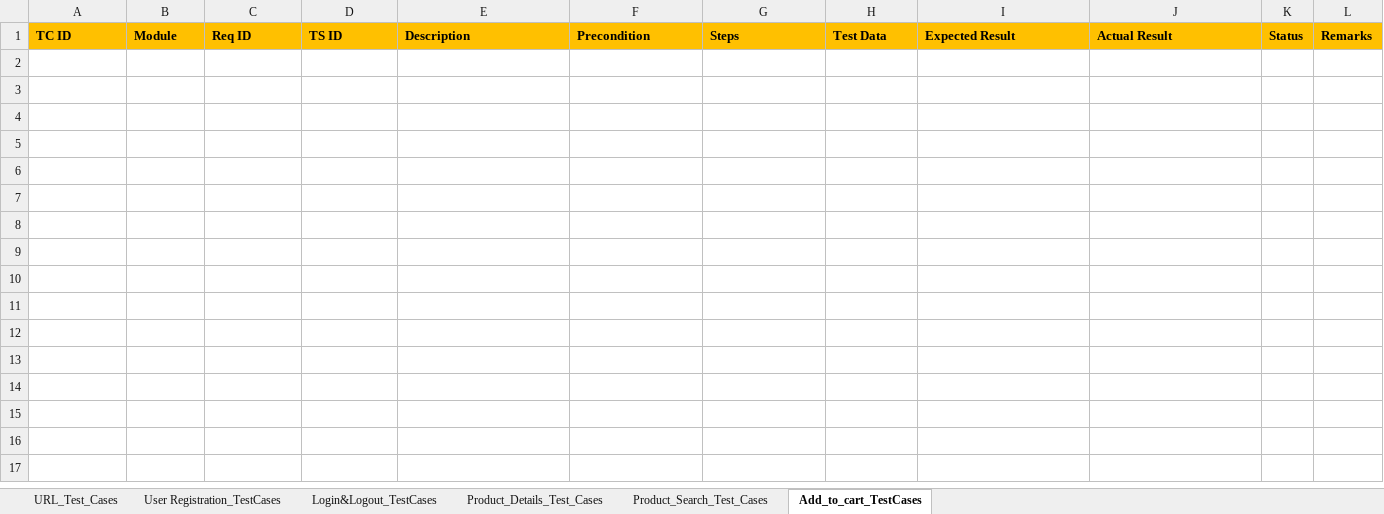
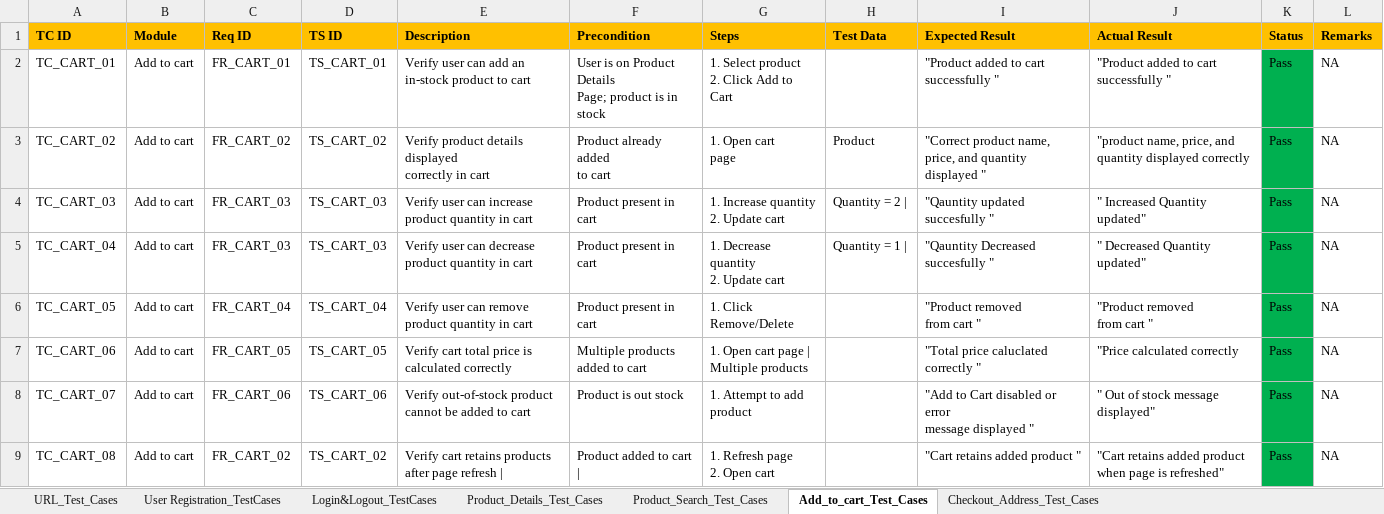
Before and after one commit to anithakoppad22/Manual-Testing-E-commerce, an Excel workbook: Test-Cases.xlsx, sheet Add_to_cart_Test_Cases, drawn as a sheet; values as stored, in another font and other column widths than the file's, no borders; ↵ is a line break in a cell; the diff names each change by its address in the sheet, - before the commit and + after, or states it on an @@ line.

```diff
--- a/Test-Cases.xlsx (sheet Add_to_cart_Test_Cases)
+++ b/Test-Cases.xlsx (sheet Add_to_cart_Test_Cases)
-sheet tab: Add_to_cart_TestCases
+sheet tab: Add_to_cart_Test_Cases
+sheet tab: Checkout_Address_Test_Cases
+row 2: TC_CART_01 | Add to cart | FR_CART_01 | TS_CART_01 | Verify user can add an ↵ in-stock product to cart | User is on Product Details ↵ Page; product is in stock | 1. Select product ↵ 2. Click Add to Cart |  | "Product added to cart successfully " | "Product added to cart successfully " | Pass | NA
+row 3: TC_CART_02 | Add to cart | FR_CART_02 | TS_CART_02 | Verify product details displayed ↵ correctly in cart | Product already added ↵ to cart | 1. Open cart ↵ page | Product | "Correct product name, price, and quantity displayed " | "product name, price, and quantity displayed correctly | Pass | NA
+row 4: TC_CART_03 | Add to cart | FR_CART_03 | TS_CART_03 | Verify user can increase ↵ product quantity in cart | Product present in cart | 1. Increase quantity ↵ 2. Update cart | Quantity = 2 | | "Qauntity updated ↵ succesfully " | " Increased Quantity ↵ updated" | Pass | NA
+row 5: TC_CART_04 | Add to cart | FR_CART_03 | TS_CART_03 | Verify user can decrease ↵ product quantity in cart | Product present in cart | 1. Decrease quantity ↵ 2. Update cart | Quantity = 1 | | "Qauntity Decreased ↵ succesfully " | " Decreased Quantity ↵ updated" | Pass | NA
+row 6: TC_CART_05 | Add to cart | FR_CART_04 | TS_CART_04 | Verify user can remove ↵ product quantity in cart | Product present in cart | 1. Click Remove/Delete |  | "Product removed ↵ from cart " | "Product removed ↵ from cart " | Pass | NA
+row 7: TC_CART_06 | Add to cart | FR_CART_05 | TS_CART_05 | Verify cart total price is ↵ calculated correctly | Multiple products added to cart | 1. Open cart page | ↵ Multiple products |  | "Total price caluclated correctly " | "Price calculated correctly | Pass | NA
+row 8: TC_CART_07 | Add to cart | FR_CART_06 | TS_CART_06 | Verify out-of-stock product cannot be added to cart | Product is out stock | 1. Attempt to add product |  | "Add to Cart disabled or error ↵ message displayed " | " Out of stock message displayed" | Pass | NA
+row 9: TC_CART_08 | Add to cart | FR_CART_02 | TS_CART_02 | Verify cart retains products after page refresh | | Product added to cart | | 1. Refresh page ↵ 2. Open cart |  | "Cart retains added product " | "Cart retains added product when page is refreshed" | Pass | NA
```
Also changed, not shown: RTM_All_Modules.xlsx, 1 other file.
